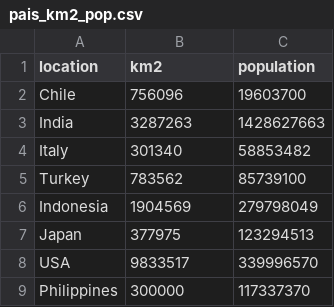
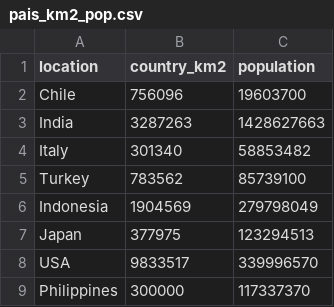
Before and after one commit to ailinalvarez/natural_disaster, a CSV file: pais_km2_pop.csv, drawn as a sheet.

```diff
--- a/pais_km2_pop.csv
+++ b/pais_km2_pop.csv
@@ -1,2 +1,2 @@
-location,km2,population
+location,country_km2,population
 Chile,756096,19603700
```
Also changed, not shown: 1 other file.
